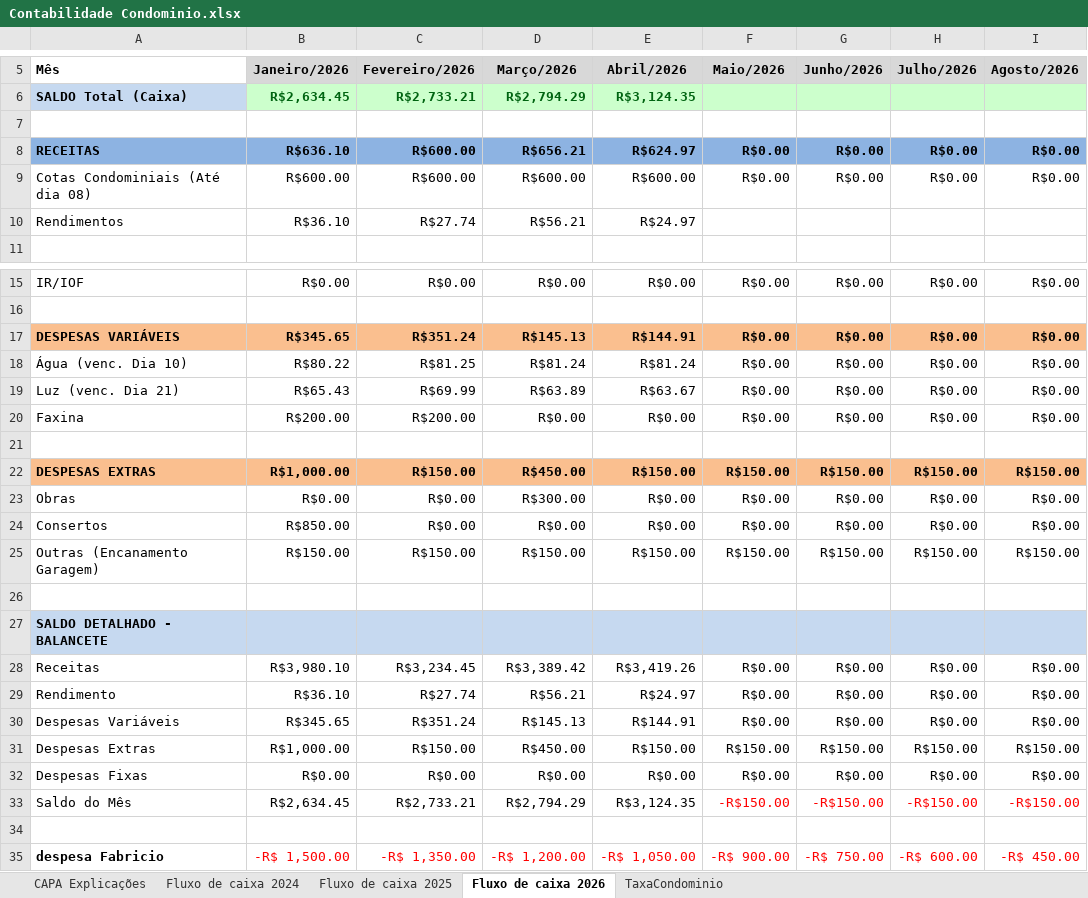
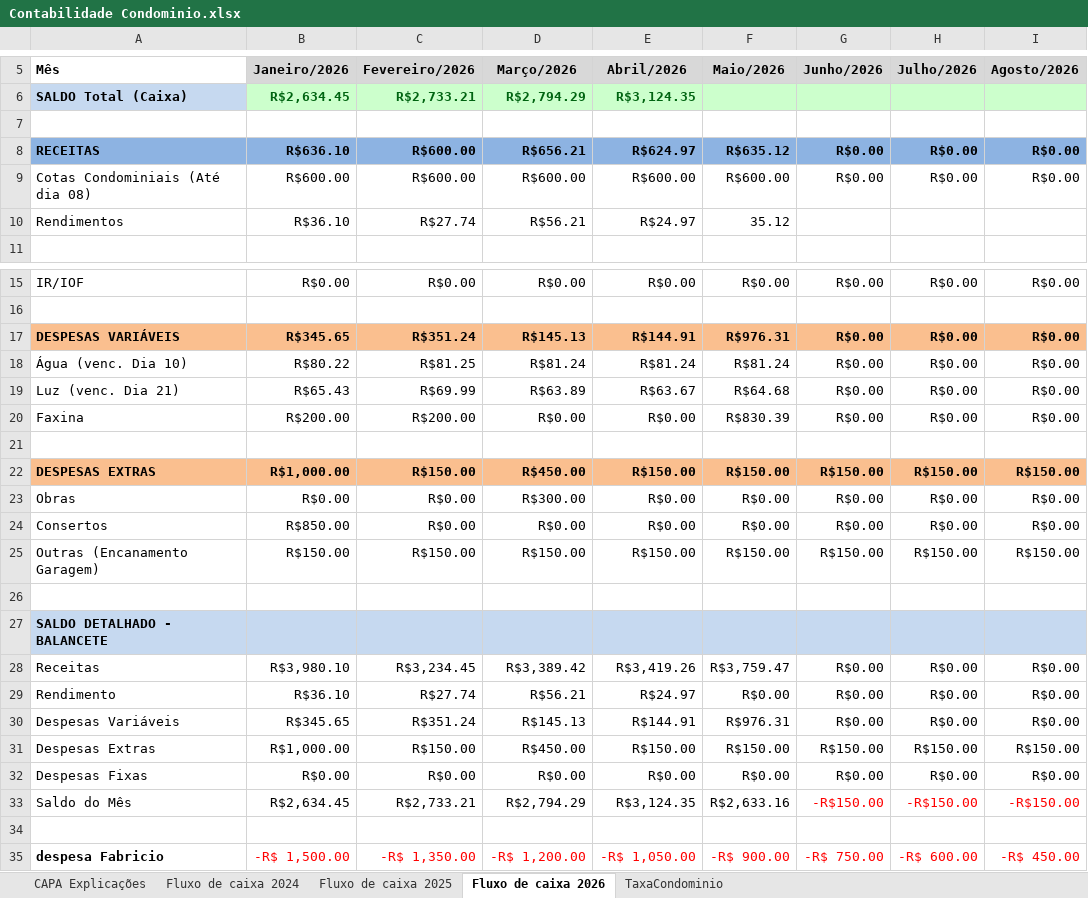
Before and after one commit to dvdspo01/dashboard-condominio-flona117, an Excel workbook: planilhas/Contabilidade Condominio.xlsx, sheet Fluxo de caixa 2026, drawn as a sheet; only a part is shown, gaps mark what is left out; values as stored, in another font and other column widths than the file's, no borders; the diff names each change by its address in the sheet, - before the commit and + after, or states it on an @@ line.

```diff
--- a/planilhas/Contabilidade Condominio.xlsx (sheet Fluxo de caixa 2026)
+++ b/planilhas/Contabilidade Condominio.xlsx (sheet Fluxo de caixa 2026)
-F8 (Maio/2026): R$0.00
+F8 (Maio/2026): R$635.12
-F9 (Maio/2026): R$0.00
+F9 (Maio/2026): R$600.00
-F10 (Maio/2026): (empty)
+F10 (Maio/2026): 35.12
-F17 (Maio/2026): R$0.00
+F17 (Maio/2026): R$976.31
-F18 (Maio/2026): R$0.00
+F18 (Maio/2026): R$81.24
-F19 (Maio/2026): R$0.00
+F19 (Maio/2026): R$64.68
-F20 (Maio/2026): R$0.00
+F20 (Maio/2026): R$830.39
-F28 (Maio/2026): R$0.00
+F28 (Maio/2026): R$3,759.47
-F30 (Maio/2026): R$0.00
+F30 (Maio/2026): R$976.31
-F33 (Maio/2026): -R$150.00
+F33 (Maio/2026): R$2,633.16
-F33 text colour: #FF0000
+F33 text colour: black
```
Also changed, not shown: sheet TaxaCondominio.
